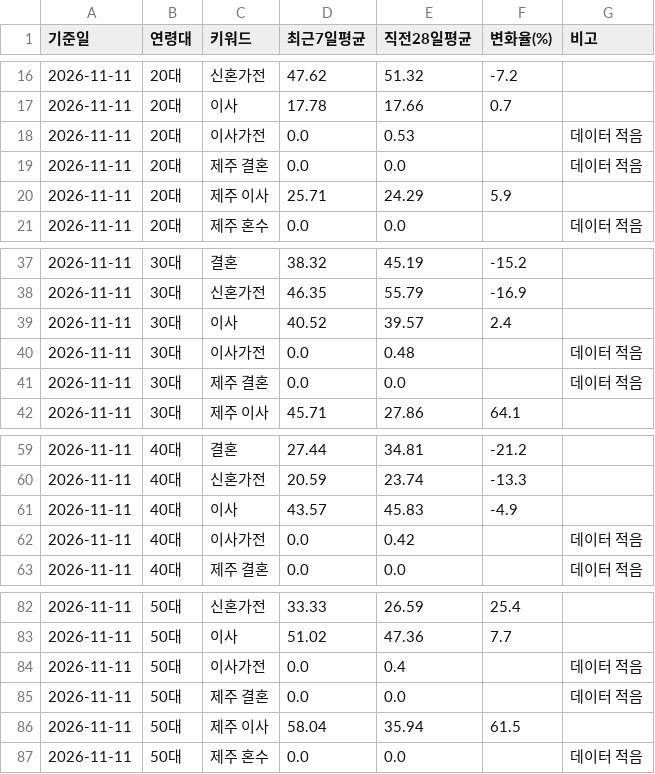
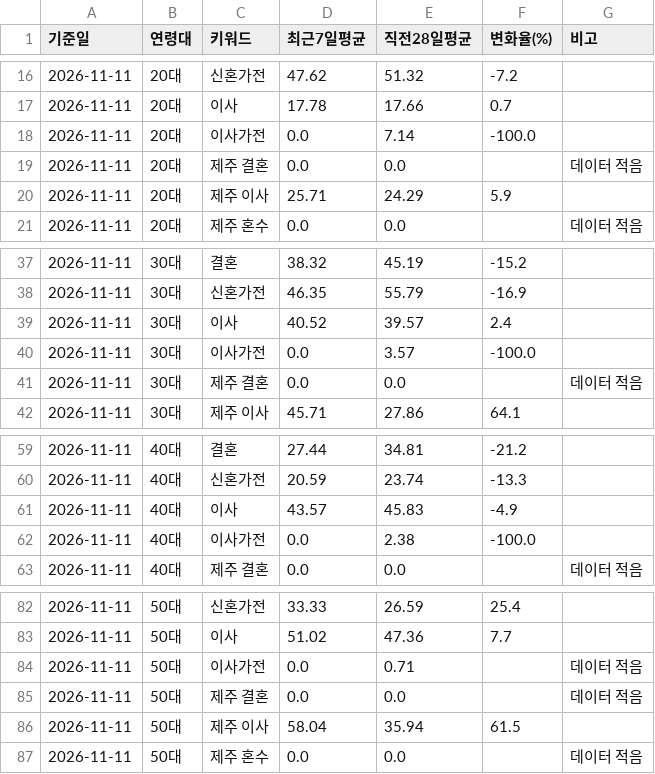
Before and after one commit to yeodajeju/lgbestshop-ildo, a CSV file: data/age/age_summary.csv, drawn as a sheet; only a part is shown, gaps mark what is left out.

```diff
--- a/data/age/age_summary.csv
+++ b/data/age/age_summary.csv
@@ -17,3 +17,3 @@
 2026-11-11,20대,이사,17.78,17.66,0.7,
-2026-11-11,20대,이사가전,0.0,0.53,,데이터 적음
+2026-11-11,20대,이사가전,0.0,7.14,-100.0,
 2026-11-11,20대,제주 결혼,0.0,0.0,,데이터 적음
@@ -39,3 +39,3 @@
 2026-11-11,30대,이사,40.52,39.57,2.4,
-2026-11-11,30대,이사가전,0.0,0.48,,데이터 적음
+2026-11-11,30대,이사가전,0.0,3.57,-100.0,
 2026-11-11,30대,제주 결혼,0.0,0.0,,데이터 적음
@@ -61,3 +61,3 @@
 2026-11-11,40대,이사,43.57,45.83,-4.9,
-2026-11-11,40대,이사가전,0.0,0.42,,데이터 적음
+2026-11-11,40대,이사가전,0.0,2.38,-100.0,
 2026-11-11,40대,제주 결혼,0.0,0.0,,데이터 적음
@@ -83,3 +83,3 @@
 2026-11-11,50대,이사,51.02,47.36,7.7,
-2026-11-11,50대,이사가전,0.0,0.4,,데이터 적음
+2026-11-11,50대,이사가전,0.0,0.71,,데이터 적음
 2026-11-11,50대,제주 결혼,0.0,0.0,,데이터 적음
```
Also changed, not shown: data/age/age_summary_history.csv, data/age/age_trend.csv.
